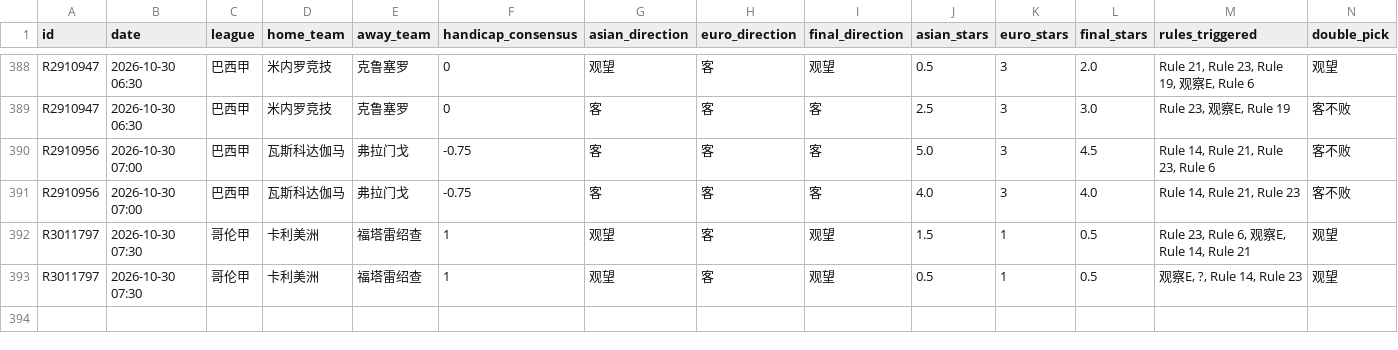
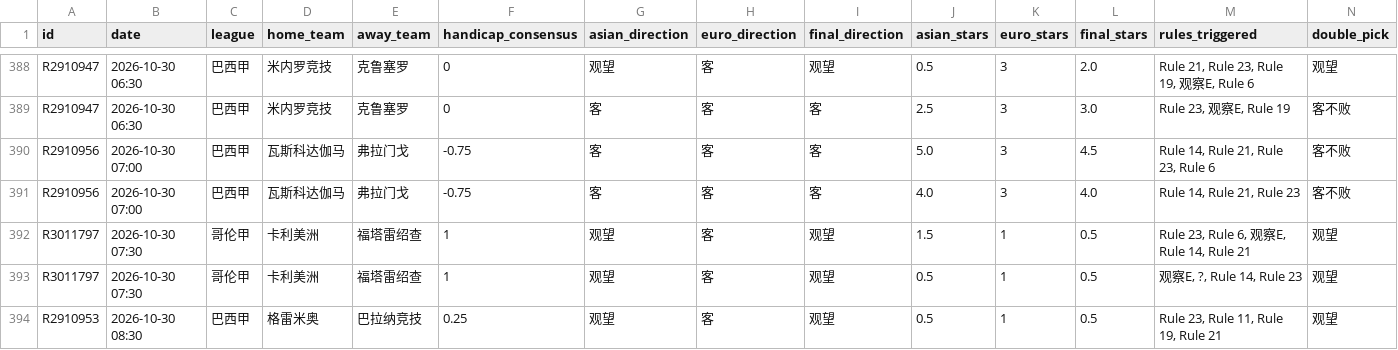
Before and after one commit to housan321/euro_asian_task, a CSV file: data/ea_matches.csv, drawn as a sheet; only a part is shown, gaps mark what is left out; rows hold the shown columns only; the diff names each change by its address in the sheet, - before the commit and + after, or states it on an @@ line.

```diff
--- a/data/ea_matches.csv
+++ b/data/ea_matches.csv
+row 394: R2910953 | 2026-10-30 08:30 | 巴西甲 | 格雷米奥 | 巴拉纳竞技 | 0.25 | 观望 | 客 | 观望 | 0.5 | 1 | 0.5 | Rule 23, Rule 11, Rule 19, Rule 21 | 观望
```
Also changed, not shown: 1 other file.
